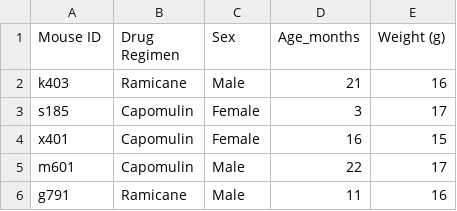
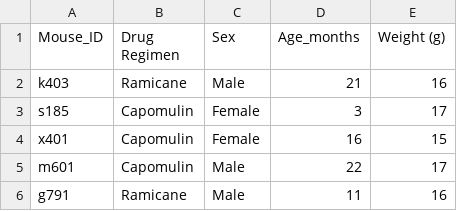
Before and after one commit to shawn-cavalieri/matplotlib-challenge, a CSV file: Pymaceuticals/Data/Mouse_metadata.csv, drawn as a sheet; only a part is shown; the diff names each change by its address in the sheet, - before the commit and + after, or states it on an @@ line.

Commit message:
updated data header

```diff
--- a/Pymaceuticals/Data/Mouse_metadata.csv
+++ b/Pymaceuticals/Data/Mouse_metadata.csv
-A1: Mouse ID
+A1: Mouse_ID
```
Also changed, not shown: Pymaceuticals/Data/Study_results.csv.
